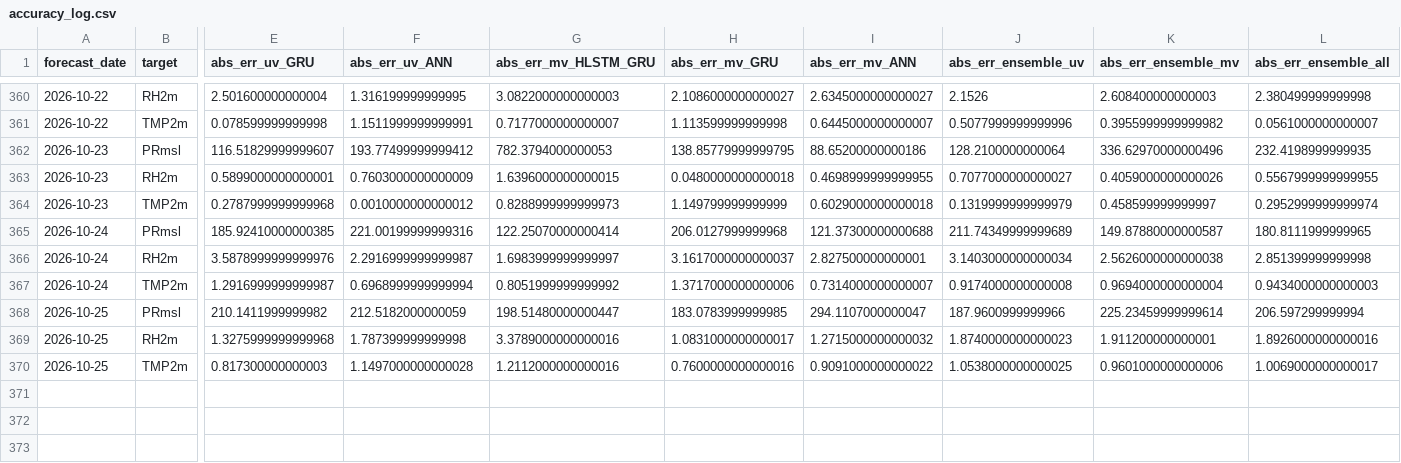
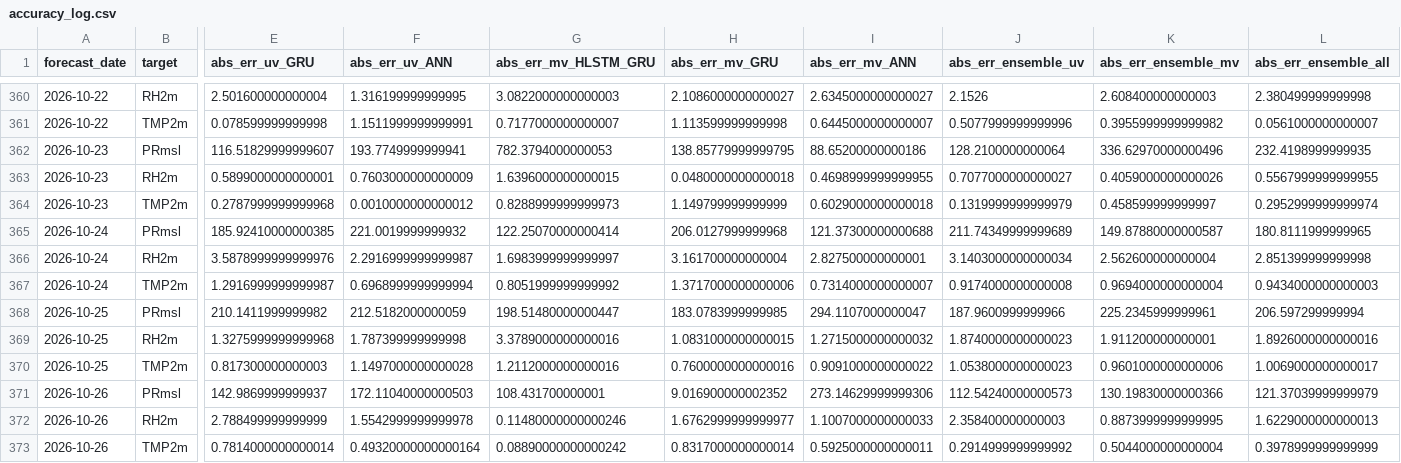
Before and after one commit to souravk03/openmeteo-live-forecast-v2, a CSV file: data/om/Delhi/logs/accuracy_log.csv, drawn as a sheet; only a part is shown, gaps mark what is left out; rows hold the shown columns only; the diff names each change by its address in the sheet, - before the commit and + after, or states it on an @@ line.

Commit message:
[Delhi] accuracy_log.csv 2026-10-26

```diff
--- a/data/om/Delhi/logs/accuracy_log.csv
+++ b/data/om/Delhi/logs/accuracy_log.csv
-F362 (abs_err_uv_ANN): 193.77499999999412
+F362 (abs_err_uv_ANN): 193.7749999999941
-F365 (abs_err_uv_ANN): 221.00199999999316
+F365 (abs_err_uv_ANN): 221.0019999999932
-H366 (abs_err_mv_GRU): 3.1617000000000037
+H366 (abs_err_mv_GRU): 3.161700000000004
-K366 (abs_err_ensemble_mv): 2.5626000000000038
+K366 (abs_err_ensemble_mv): 2.562600000000004
-K368 (abs_err_ensemble_mv): 225.23459999999614
+K368 (abs_err_ensemble_mv): 225.2345999999961
-H369 (abs_err_mv_GRU): 1.0831000000000017
+H369 (abs_err_mv_GRU): 1.0831000000000015
-J370 (abs_err_ensemble_uv): 1.0538000000000025
+J370 (abs_err_ensemble_uv): 1.0538000000000023
+row 371: 2026-10-26 | PRmsl | 142.9869999999937 | 172.11040000000503 | 108.431700000001 | 9.016900000002352 | 273.14629999999306 | 112.54240000000573 | 130.19830000000366 | 121.37039999999979
+row 372: 2026-10-26 | RH2m | 2.788499999999999 | 1.5542999999999978 | 0.11480000000000246 | 1.6762999999999977 | 1.1007000000000033 | 2.358400000000003 | 0.8873999999999995 | 1.6229000000000013
+row 373: 2026-10-26 | TMP2m | 0.7814000000000014 | 0.49320000000000164 | 0.08890000000000242 | 0.8317000000000014 | 0.5925000000000011 | 0.2914999999999992 | 0.5044000000000004 | 0.3978999999999999
```
